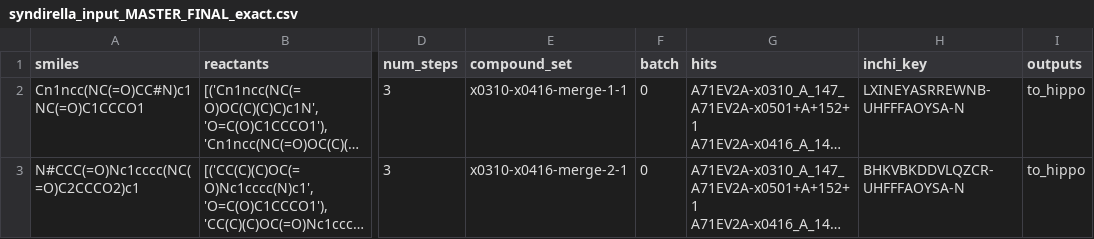
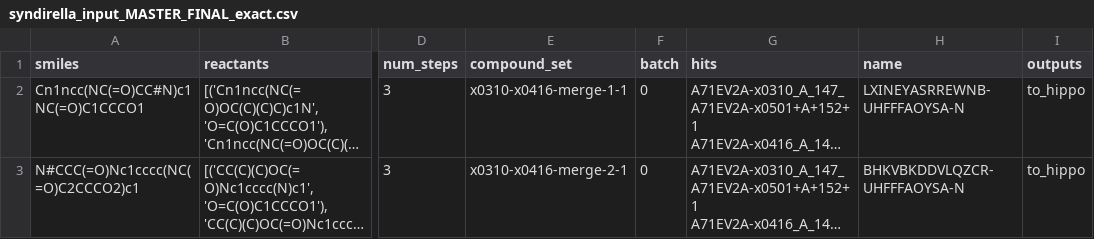
Before and after one commit to kate-fie/EV-A71-2A-syndirella-run, a CSV file: base_compounds/syndirella_input_MASTER_FINAL_exact.csv, drawn as a sheet; only a part is shown, gaps mark what is left out; long unchanged cells end in …; the diff names each change by its address in the sheet, - before the commit and + after, or states it on an @@ line.

Commit message:
test all bases on IRIS with new relaxed template

```diff
--- a/base_compounds/syndirella_input_MASTER_FINAL_exact.csv
+++ b/base_compounds/syndirella_input_MASTER_FINAL_exact.csv
-H1: inchi_key
+H1: name
```
